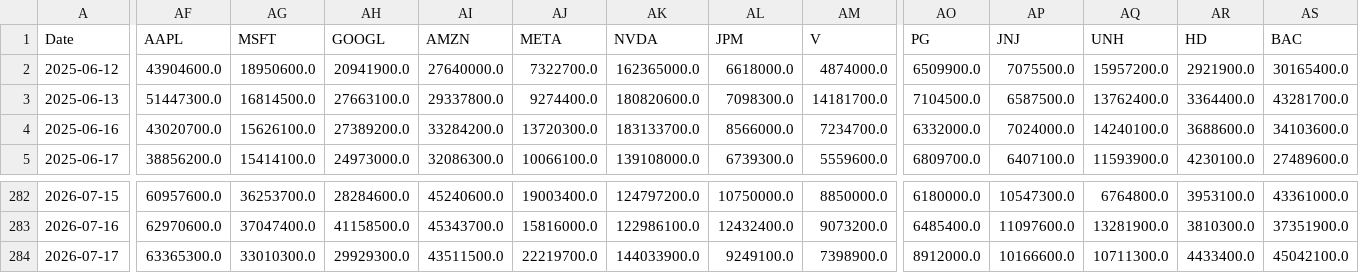
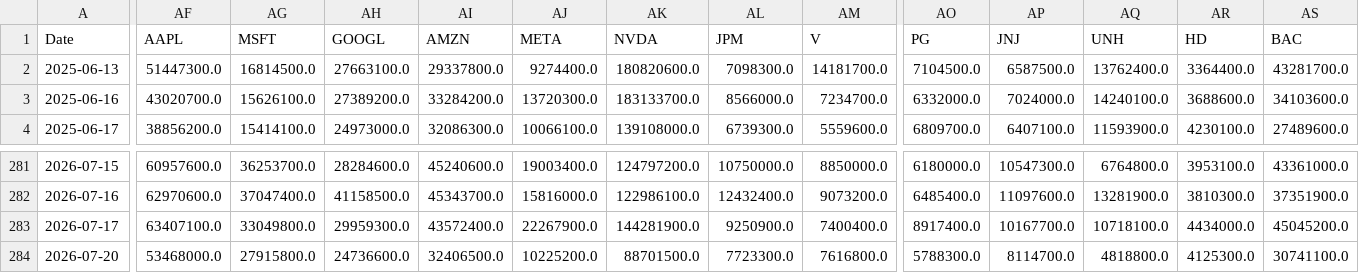
Before and after one commit to jonatanohlen/iron-rebalance, a CSV file: data/prices_volume.csv, drawn as a sheet; only a part is shown, gaps mark what is left out; removed rows and columns are numbered as before the commit, all else as after; rows hold the shown columns only; the diff covers the shown part only; the diff names each change by its address in the sheet, - before the commit and + after, or states it on an @@ line.

```diff
--- a/data/prices_volume.csv
+++ b/data/prices_volume.csv
-row 2: 2025-06-12 | 43904600.0 | 18950600.0 | 20941900.0 | 27640000.0 | 7322700.0 | 162365000.0 | 6618000.0 | 4874000.0 | 6509900.0 | 7075500.0 | 15957200.0 | 2921900.0 | 30165400.0
-AF283 (AAPL): 63365300.0
+AF283 (AAPL): 63407100.0
-AG283 (MSFT): 33010300.0
+AG283 (MSFT): 33049800.0
-AH283 (GOOGL): 29929300.0
+AH283 (GOOGL): 29959300.0
-AI283 (AMZN): 43511500.0
+AI283 (AMZN): 43572400.0
-AJ283 (META): 22219700.0
+AJ283 (META): 22267900.0
-AK283 (NVDA): 144033900.0
+AK283 (NVDA): 144281900.0
-AL283 (JPM): 9249100.0
+AL283 (JPM): 9250900.0
-AM283 (V): 7398900.0
+AM283 (V): 7400400.0
-AO283 (PG): 8912000.0
+AO283 (PG): 8917400.0
-AP283 (JNJ): 10166600.0
+AP283 (JNJ): 10167700.0
-AQ283 (UNH): 10711300.0
+AQ283 (UNH): 10718100.0
-AR283 (HD): 4433400.0
+AR283 (HD): 4434000.0
-AS283 (BAC): 45042100.0
+AS283 (BAC): 45045200.0
+row 284: 2026-07-20 | 53468000.0 | 27915800.0 | 24736600.0 | 32406500.0 | 10225200.0 | 88701500.0 | 7723300.0 | 7616800.0 | 5788300.0 | 8114700.0 | 4818800.0 | 4125300.0 | 30741100.0
```
Also changed, not shown: 14 edited cells elsewhere in this file, data/prices_close.csv, 1 other file.
